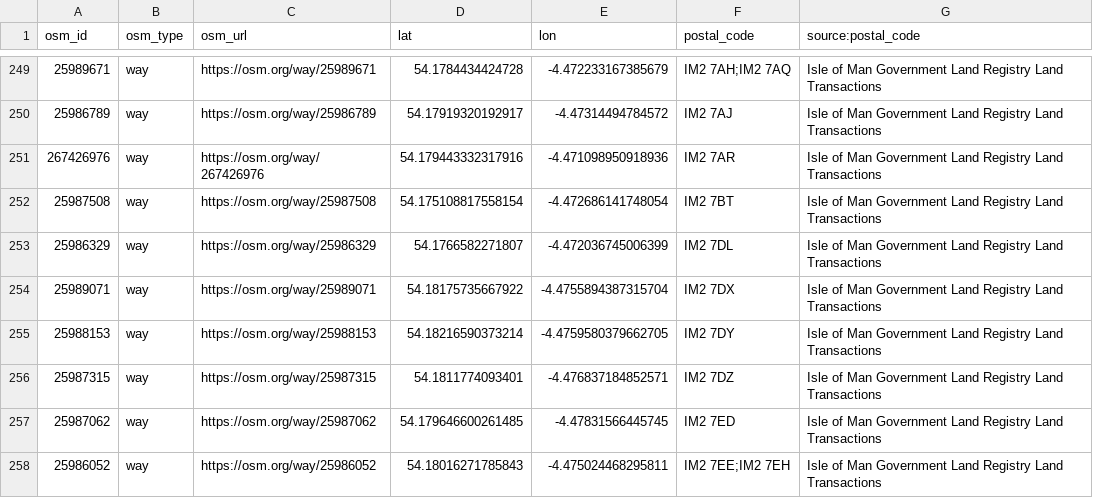
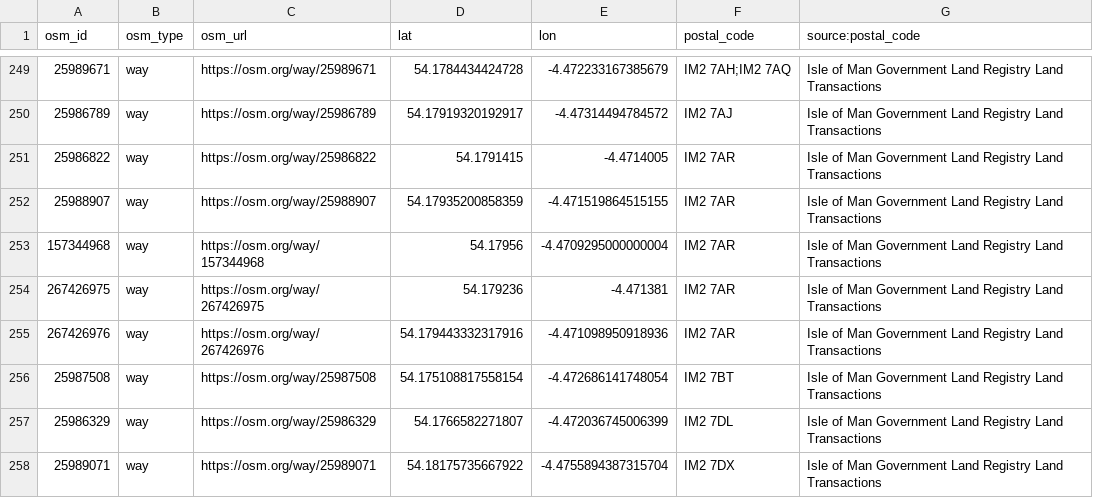
Before and after one commit to dankarran/isleofman-opendata, a CSV file: data/openstreetmap/outputs/postal_codes/postal_codes.csv, drawn as a sheet; only a part is shown, gaps mark what is left out; the shorter side is filled out with more unchanged rows; the diff names each change by its address in the sheet, - before the commit and + after, or states it on an @@ line.

```diff
--- a/data/openstreetmap/outputs/postal_codes/postal_codes.csv
+++ b/data/openstreetmap/outputs/postal_codes/postal_codes.csv
+row 251: 25986822 | way | https://osm.org/way/25986822 | 54.1791415 | -4.4714005 | IM2 7AR | Isle of Man Government Land Registry Land Transactions
+row 252: 25988907 | way | https://osm.org/way/25988907 | 54.17935200858359 | -4.471519864515155 | IM2 7AR | Isle of Man Government Land Registry Land Transactions
+row 253: 157344968 | way | https://osm.org/way/157344968 | 54.17956 | -4.4709295000000004 | IM2 7AR | Isle of Man Government Land Registry Land Transactions
+row 254: 267426975 | way | https://osm.org/way/267426975 | 54.179236 | -4.471381 | IM2 7AR | Isle of Man Government Land Registry Land Transactions
```
Also changed, not shown: data/openstreetmap/outputs/manx-names/manx-names.csv, data/openstreetmap/outputs/named-highways/named-highways.csv, 20 other files.
